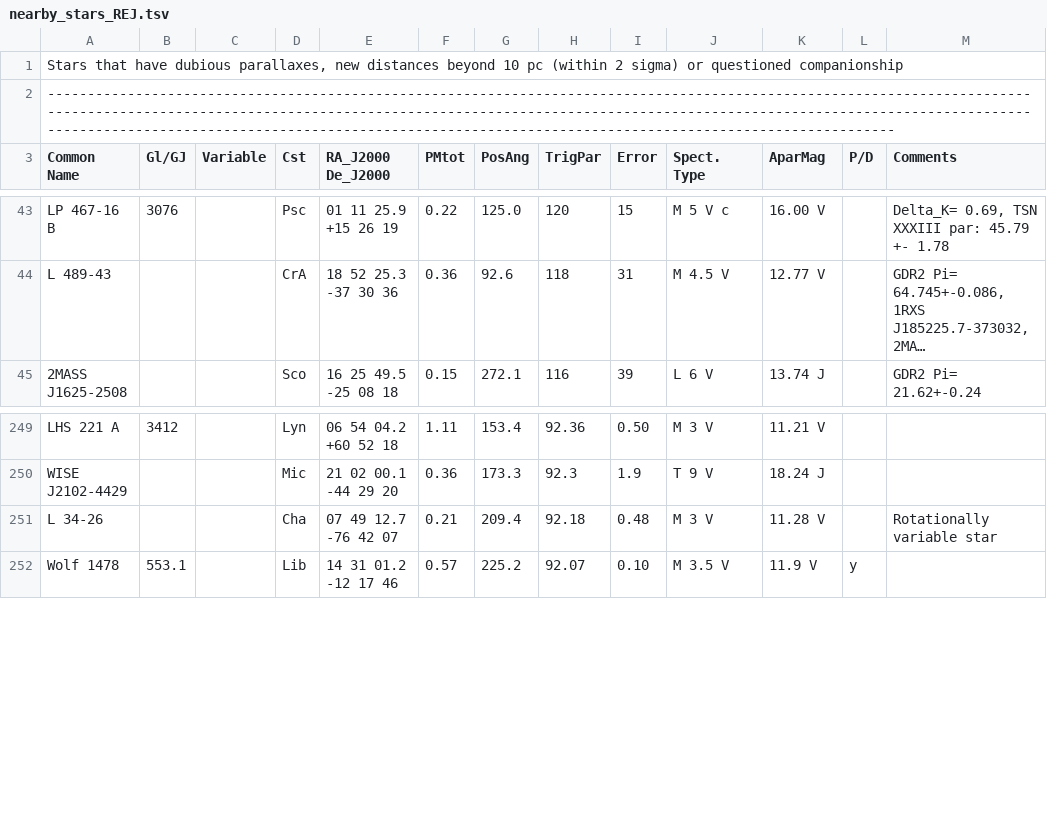
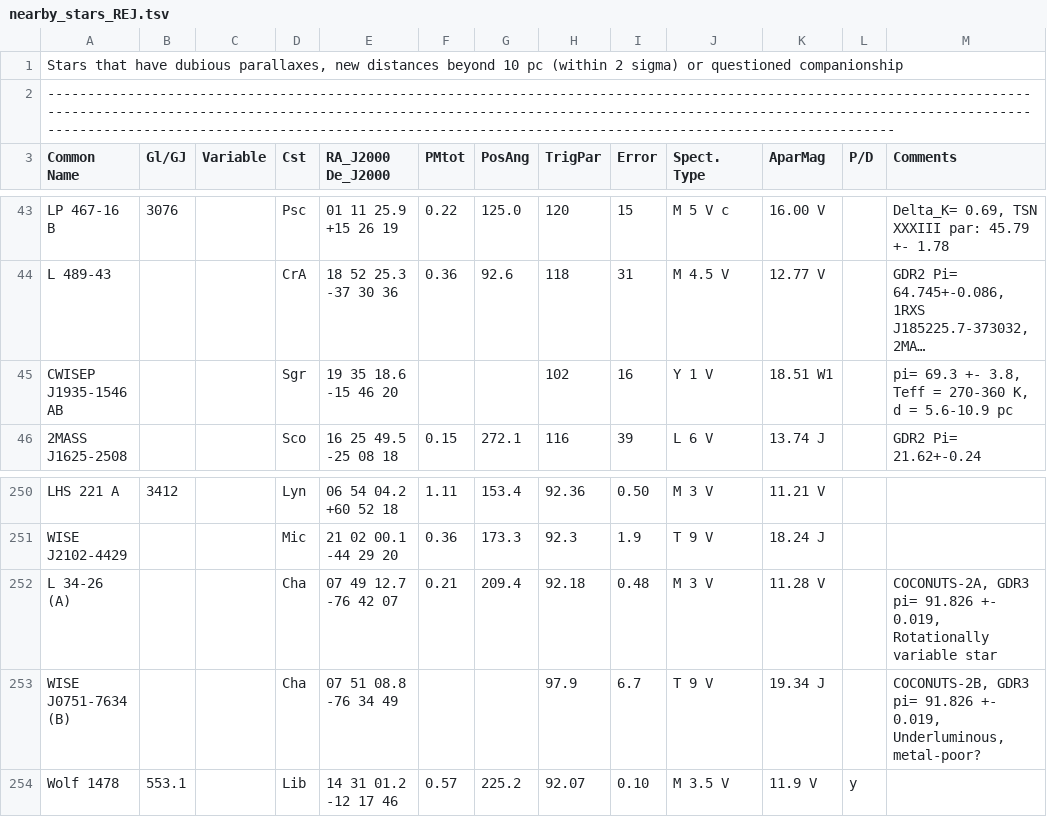
Before and after one commit to balessi/astro-lists, a TSV file: stars/nearby/nearby_stars_REJ.tsv, drawn as a sheet; only a part is shown, gaps mark what is left out; long unchanged cells end in …; addresses are those after the commit; the diff names each change by its address in the sheet, - before the commit and + after, or states it on an @@ line.

```diff
--- a/stars/nearby/nearby_stars_REJ.tsv
+++ b/stars/nearby/nearby_stars_REJ.tsv
+row 45: CWISEP J1935-1546 AB |  |  | Sgr | 19 35 18.6 -15 46 20 |  |  | 102 | 16 | Y 1 V | 18.51 W1 |  | pi= 69.3 +- 3.8, Teff = 270-360 K, d = 5.6-10.9 pc
-A252 (Common Name): L 34-26
+A252 (Common Name): L 34-26 (A)
-M252 (Comments): Rotationally variable…
+M252 (Comments): COCONUTS-2A, GDR3 pi= 91.826 +- 0.019, Rotationally variable…
+row 253: WISE J0751-7634 (B) |  |  | Cha | 07 51 08.8 -76 34 49 |  |  | 97.9 | 6.7 | T 9 V | 19.34 J |  | COCONUTS-2B, GDR3 pi= 91.826 +- 0.019, Underluminous, metal-poor?
```
Also changed, not shown: 3 other files.
